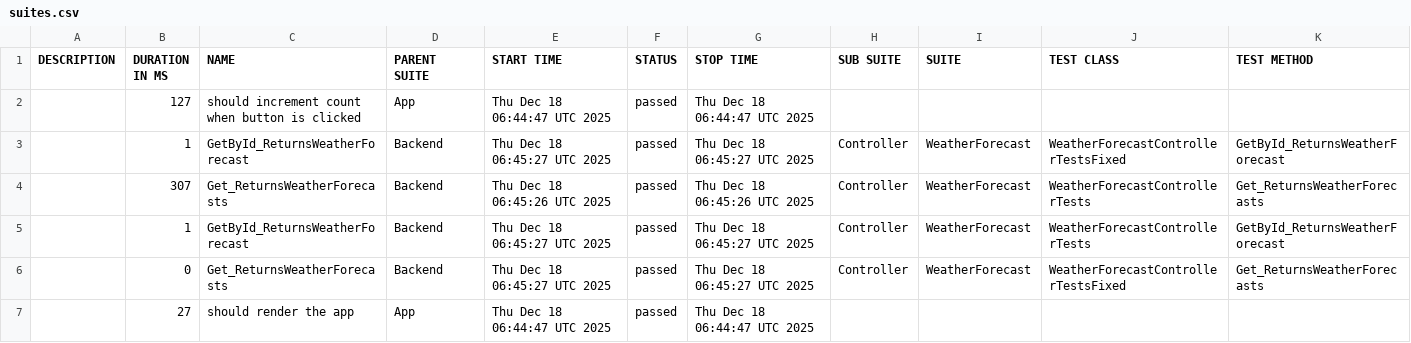
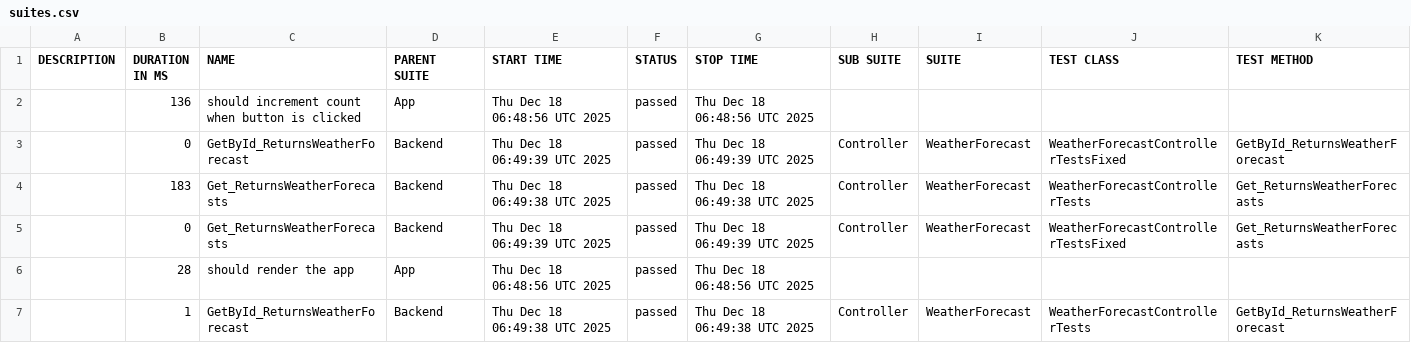
Before and after one commit to egor90909091/cis-2025-lab1, a CSV file: data/suites.csv, drawn as a sheet.

```diff
--- a/data/suites.csv
+++ b/data/suites.csv
@@ -1,7 +1,7 @@
 "DESCRIPTION","DURATION IN MS","NAME","PARENT SUITE","START TIME","STATUS","STOP TIME","SUB SUITE","SUITE","TEST CLASS","TEST METHOD"
-"","127","should increment count when button is clicked","App","Thu Dec 18 06:44:47 UTC 2025","passed","Thu Dec 18 06:44:47 UTC 2025","","","",""
-"","1","GetById_ReturnsWeatherForecast","Backend","Thu Dec 18 06:45:27 UTC 2025","passed","Thu Dec 18 06:45:27 UTC 2025","Controller","WeatherForecast","WeatherForecastControllerTestsFixed","GetById_ReturnsWeatherForecast"
-"","307","Get_ReturnsWeatherForecasts","Backend","Thu Dec 18 06:45:26 UTC 2025","passed","Thu Dec 18 06:45:26 UTC 2025","Controller","WeatherForecast","WeatherForecastControllerTests","Get_ReturnsWeatherForecasts"
-"","1","GetById_ReturnsWeatherForecast","Backend","Thu Dec 18 06:45:27 UTC 2025","passed","Thu Dec 18 06:45:27 UTC 2025","Controller","WeatherForecast","WeatherForecastControllerTests","GetById_ReturnsWeatherForecast"
-"","0","Get_ReturnsWeatherForecasts","Backend","Thu Dec 18 06:45:27 UTC 2025","passed","Thu Dec 18 06:45:27 UTC 2025","Controller","WeatherForecast","WeatherForecastControllerTestsFixed","Get_ReturnsWeatherForecasts"
-"","27","should render the app","App","Thu Dec 18 06:44:47 UTC 2025","passed","Thu Dec 18 06:44:47 UTC 2025","","","",""
+"","136","should increment count when button is clicked","App","Thu Dec 18 06:48:56 UTC 2025","passed","Thu Dec 18 06:48:56 UTC 2025","","","",""
+"","0","GetById_ReturnsWeatherForecast","Backend","Thu Dec 18 06:49:39 UTC 2025","passed","Thu Dec 18 06:49:39 UTC 2025","Controller","WeatherForecast","WeatherForecastControllerTestsFixed","GetById_ReturnsWeatherForecast"
+"","183","Get_ReturnsWeatherForecasts","Backend","Thu Dec 18 06:49:38 UTC 2025","passed","Thu Dec 18 06:49:38 UTC 2025","Controller","WeatherForecast","WeatherForecastControllerTests","Get_ReturnsWeatherForecasts"
+"","0","Get_ReturnsWeatherForecasts","Backend","Thu Dec 18 06:49:39 UTC 2025","passed","Thu Dec 18 06:49:39 UTC 2025","Controller","WeatherForecast","WeatherForecastControllerTestsFixed","Get_ReturnsWeatherForecasts"
+"","28","should render the app","App","Thu Dec 18 06:48:56 UTC 2025","passed","Thu Dec 18 06:48:56 UTC 2025","","","",""
+"","1","GetById_ReturnsWeatherForecast","Backend","Thu Dec 18 06:49:38 UTC 2025","passed","Thu Dec 18 06:49:38 UTC 2025","Controller","WeatherForecast","WeatherForecastControllerTests","GetById_ReturnsWeatherForecast"
```
Also changed, not shown: 27 other files.
